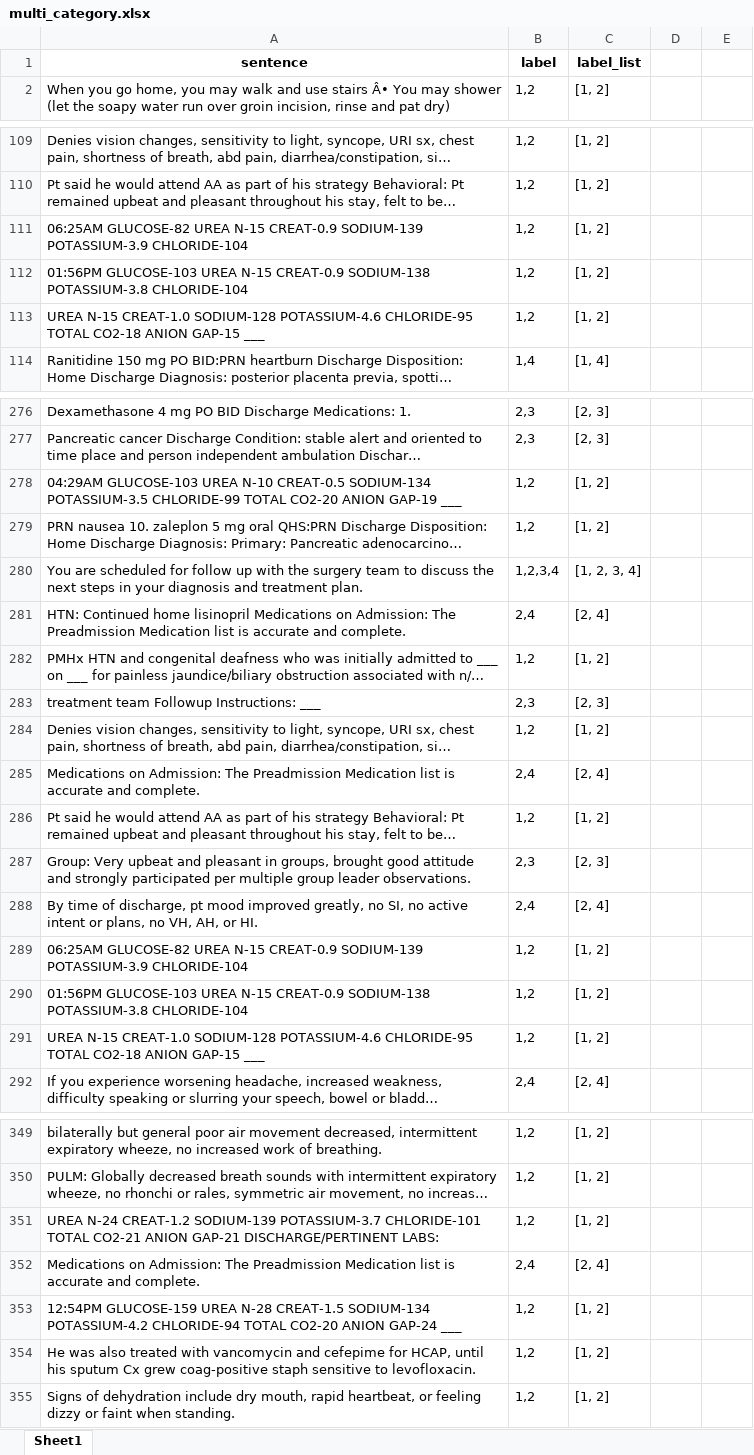
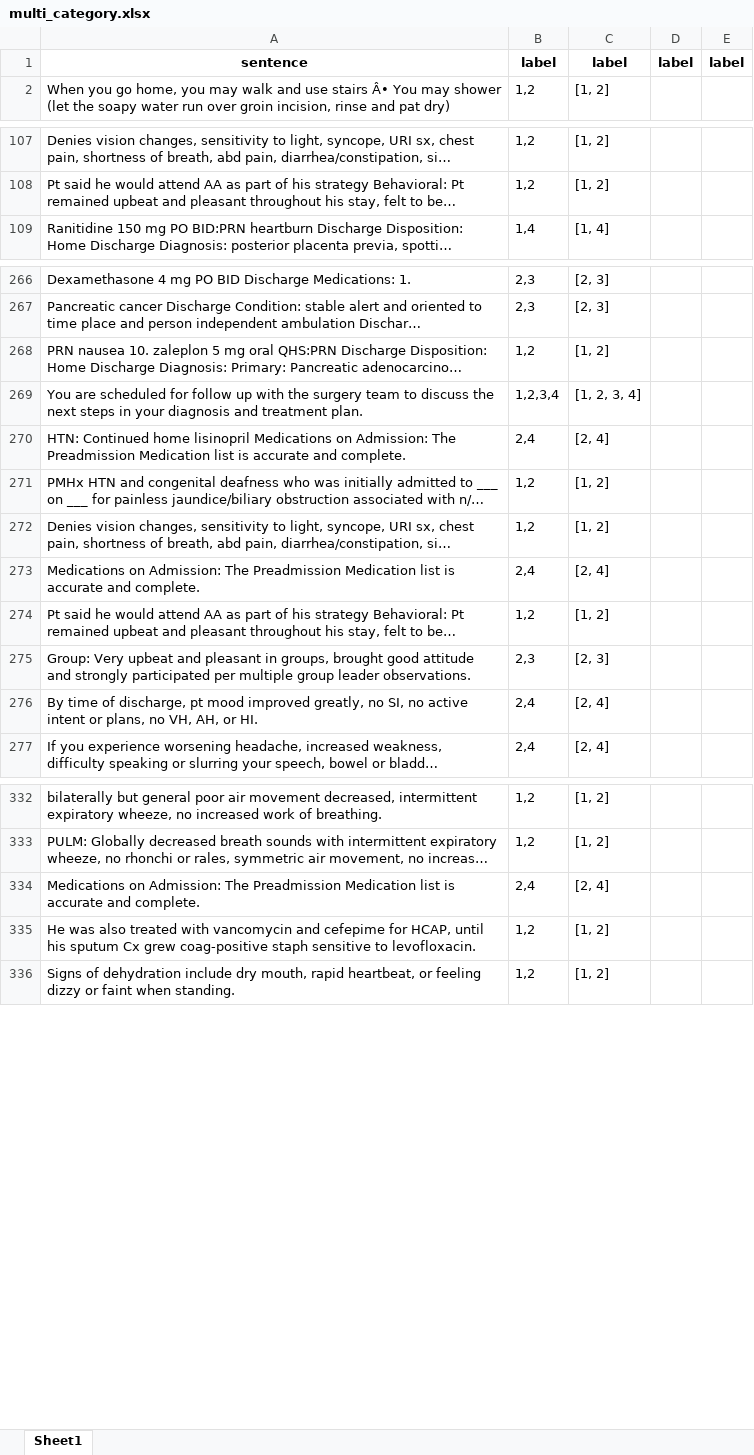
Before and after one commit to AlessandroPerelli/com6911-teamdn1, an Excel workbook: annotated_data/category-specific/multiple-categories/multi_category.xlsx, sheet Sheet1, drawn as a sheet; only a part is shown, gaps mark what is left out; long unchanged cells end in …; values as stored, in another font and other column widths than the file's, no borders; the diff covers the shown part only; the diff names each change by its address in the sheet, - before the commit and + after, or states it on an @@ line.

Commit message:
fix(dataset): removed erroneous records.

```diff
--- a/annotated_data/category-specific/multiple-categories/multi_category.xlsx (sheet Sheet1)
+++ b/annotated_data/category-specific/multiple-categories/multi_category.xlsx (sheet Sheet1)
-C1: label_list
+C1: label
-D1: (empty)
+D1: label
-E1: (empty)
+E1: label
-row 111: 06:25AM GLUCOSE-82 UREA N-15 CREAT-0.9 SODIUM-139 POTASSIUM-3.9 CHLORIDE-104 | 1,2 | [1, 2]
-row 112: 01:56PM GLUCOSE-103 UREA N-15 CREAT-0.9 SODIUM-138 POTASSIUM-3.8 CHLORIDE-104 | 1,2 | [1, 2]
-row 113: UREA N-15 CREAT-1.0 SODIUM-128 POTASSIUM-4.6 CHLORIDE-95 TOTAL CO2-18 ANION GAP-15 ___ | 1,2 | [1, 2]
-row 278: 04:29AM GLUCOSE-103 UREA N-10 CREAT-0.5 SODIUM-134 POTASSIUM-3.5 CHLORIDE-99 TOTAL CO2-20 ANION GAP-19 ___ | 1,2 | [1, 2]
-row 283: treatment team Followup Instructions: ___ | 2,3 | [2, 3]
-row 289: 06:25AM GLUCOSE-82 UREA N-15 CREAT-0.9 SODIUM-139 POTASSIUM-3.9 CHLORIDE-104 | 1,2 | [1, 2]
-row 290: 01:56PM GLUCOSE-103 UREA N-15 CREAT-0.9 SODIUM-138 POTASSIUM-3.8 CHLORIDE-104 | 1,2 | [1, 2]
-row 291: UREA N-15 CREAT-1.0 SODIUM-128 POTASSIUM-4.6 CHLORIDE-95 TOTAL CO2-18 ANION GAP-15 ___ | 1,2 | [1, 2]
-row 351: UREA N-24 CREAT-1.2 SODIUM-139 POTASSIUM-3.7 CHLORIDE-101 TOTAL CO2-21 ANION GAP-21 DISCHARGE/PERTINENT LABS: | 1,2 | [1, 2]
-row 353: 12:54PM GLUCOSE-159 UREA N-28 CREAT-1.5 SODIUM-134 POTASSIUM-4.2 CHLORIDE-94 TOTAL CO2-20 ANION GAP-24 ___ | 1,2 | [1, 2]
```
Also changed, not shown: 10 removed rows elsewhere in this sheet.
